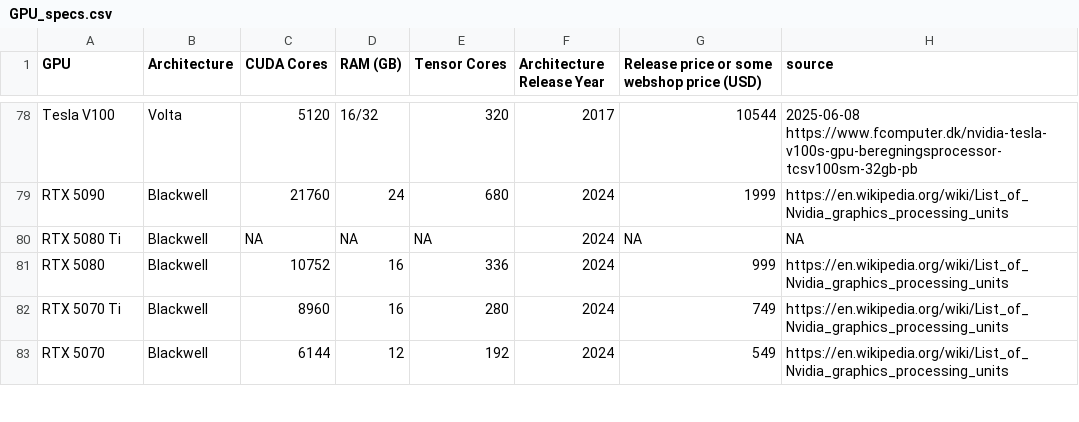
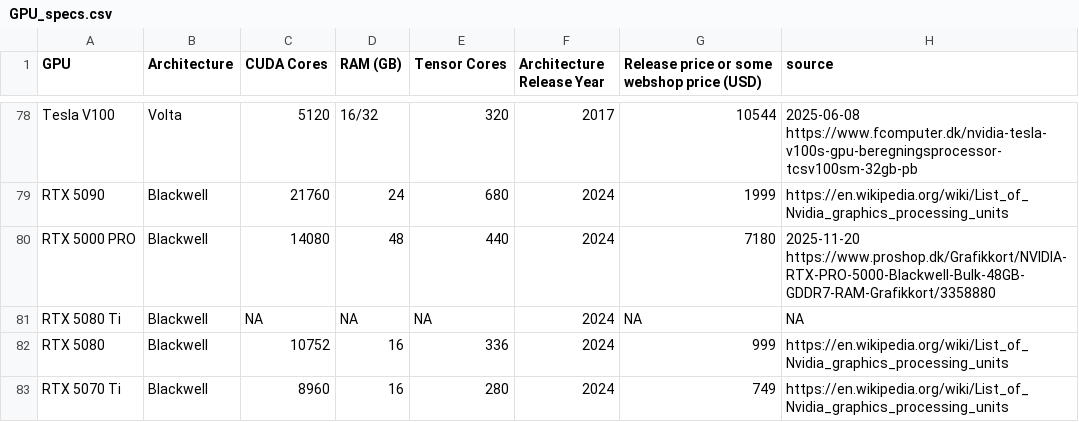
Before and after one commit to Kirk3gaard/2025-Crowdsource-GPU-basecalling-stats, a CSV file: GPU_specs.csv, drawn as a sheet; only a part is shown, gaps mark what is left out; the shorter side is filled out with more unchanged rows.

```diff
--- a/GPU_specs.csv
+++ b/GPU_specs.csv
@@ -79,2 +79,3 @@ Tesla V100,Volta,5120,16/32,320,2017,10544,2025-06-08 https://www.fcomputer.dk/n
 RTX 5090,Blackwell,21760,24,680,2024,1999,https://en.wikipedia.org/wiki/List_of_Nvidia_graphics_processing_units
+RTX 5000 PRO,Blackwell,14080,48,440,2024,7180,2025-11-20 https://www.proshop.dk/Grafikkort/NVIDIA-RTX-PRO-5000-Blackwell-Bulk-48GB-GDDR7-RAM-Grafikkort/3358880
 RTX 5080 Ti,Blackwell,NA,NA,NA,2024,NA,NA
```
Also changed, not shown: 3 other files.
